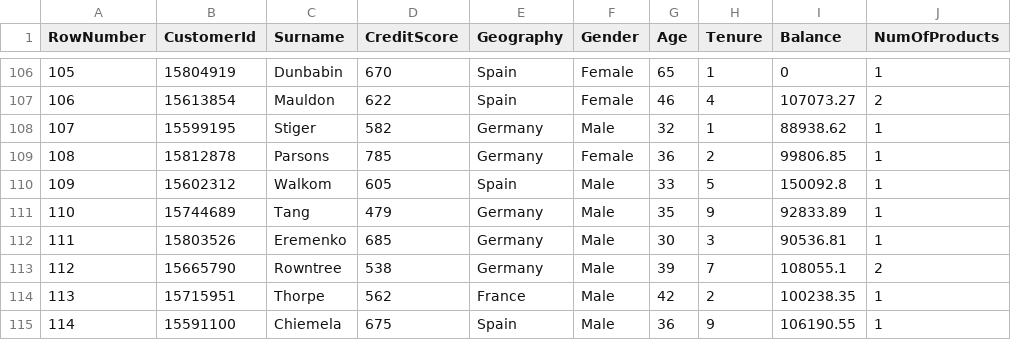
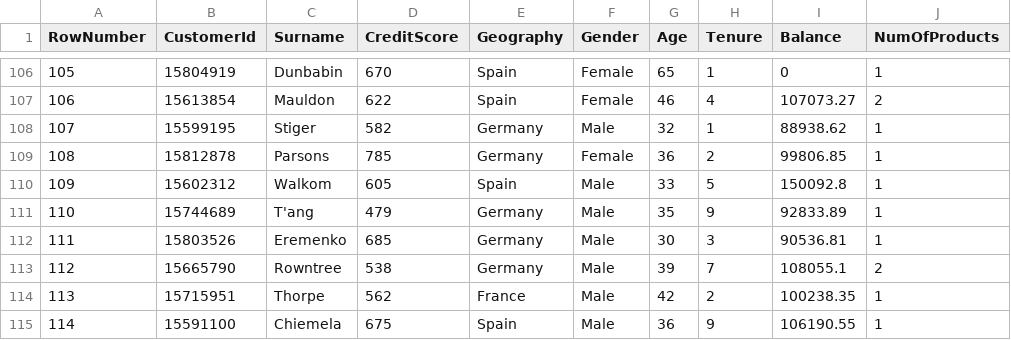
Before and after one commit to othoni-hub/NSI, a CSV file: Churn_Modelling.csv, drawn as a sheet; only a part is shown, gaps mark what is left out; the diff names each change by its address in the sheet, - before the commit and + after, or states it on an @@ line.

Commit message:
Churn_Modelling.csv

```diff
--- a/Churn_Modelling.csv
+++ b/Churn_Modelling.csv
-C111 (Surname): Tang
+C111 (Surname): T'ang
```
